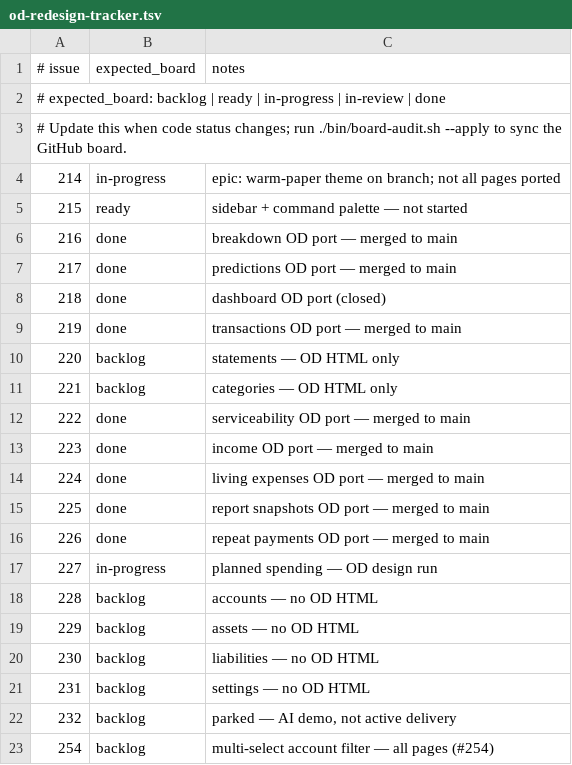
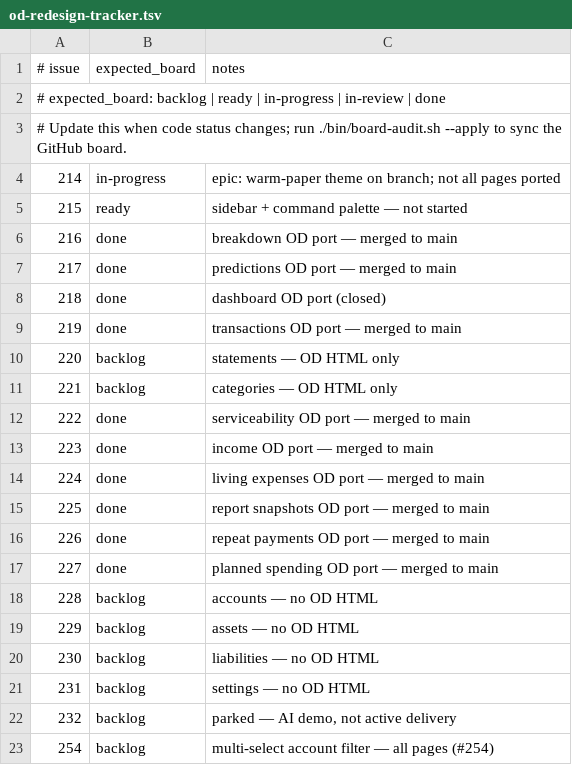
Before and after one commit to kgz/Funds-Manager, a TSV file: bin/od-redesign-tracker.tsv, drawn as a sheet.

Commit message:
Archive planned spending spec (#227)

```diff
--- a/bin/od-redesign-tracker.tsv
+++ b/bin/od-redesign-tracker.tsv
@@ -16,3 +16,3 @@
 226	done	repeat payments OD port — merged to main
-227	in-progress	planned spending — OD design run
+227	done	planned spending OD port — merged to main
 228	backlog	accounts — no OD HTML
```
Also changed, not shown: 6 other files.
